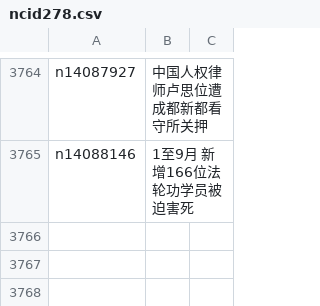
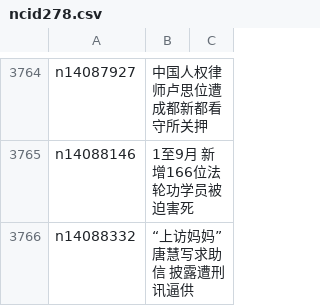
Before and after one commit to epic-marker/epoch-news, a CSV file: indexes/ncid278.csv, drawn as a sheet; only a part is shown, gaps mark what is left out.

```diff
--- a/indexes/ncid278.csv
+++ b/indexes/ncid278.csv
@@ -3765 +3765,2 @@ n14087927,中国人权律师卢思位遭成都新都看守所关押
 n14088146,1至9月 新增166位法轮功学员被迫害死
+n14088332,“上访妈妈”唐慧写求助信 披露遭刑讯逼供
```
Also changed, not shown: indexes/ncid1078159.csv, indexes/ncid282.csv, 45 other files.
